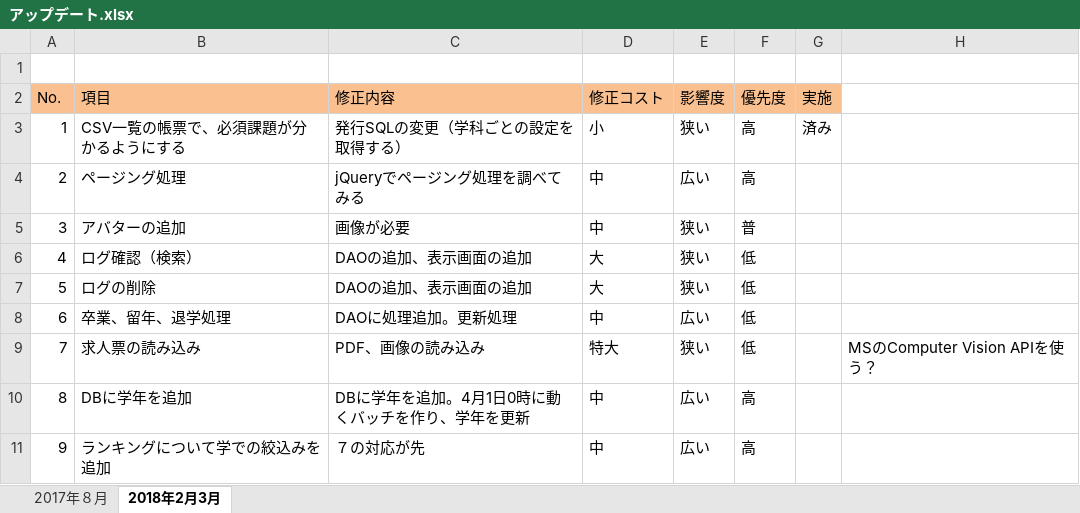
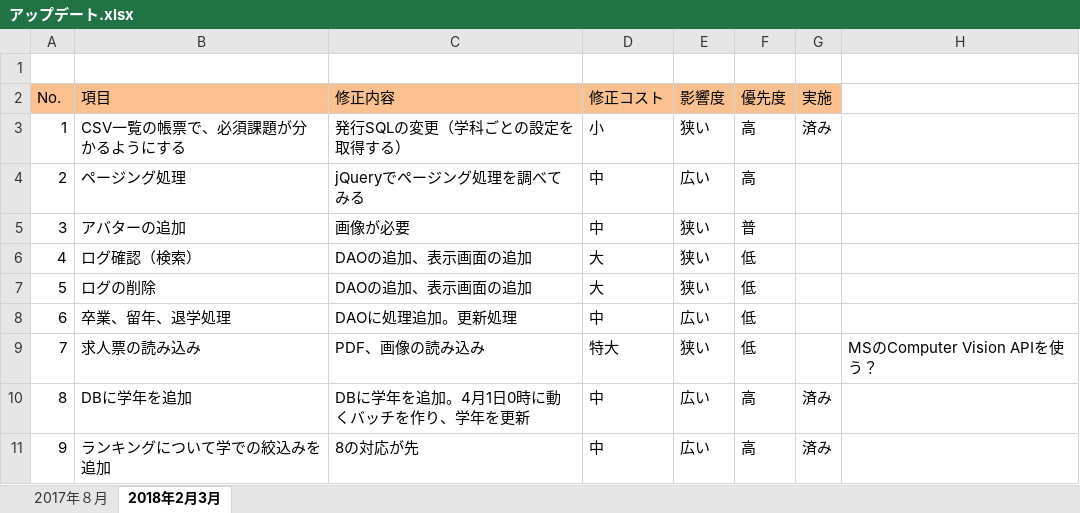
Before and after one commit to nishino-naoyuki/AsoLearning, an Excel workbook: 設計書/アップデート.xlsx, sheet 2018年2月3月, drawn as a sheet; values as stored, in another font and other column widths than the file's, no borders; the diff names each change by its address in the sheet, - before the commit and + after, or states it on an @@ line.

```diff
--- a/設計書/アップデート.xlsx (sheet 2018年2月3月)
+++ b/設計書/アップデート.xlsx (sheet 2018年2月3月)
-G10:G11 (実施): (empty)
+G10:G11 (実施): 済み
-C11 (修正内容): ７の対応が先
+C11 (修正内容): 8の対応が先
```
Also changed, not shown: 設計書/設計書もどき.xlsx, 17 other files.
